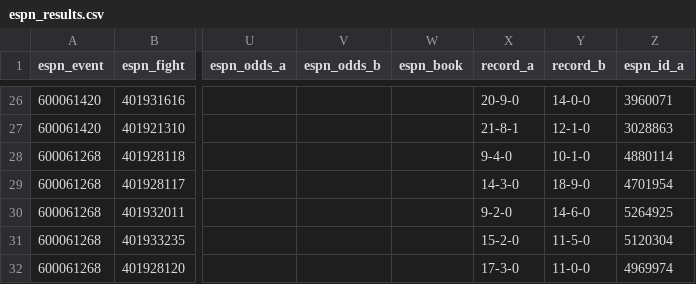
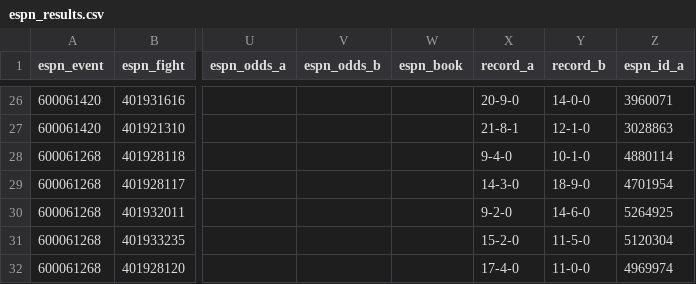
Before and after one commit to Jono-bit-trade/jonos-ufc-picks, a CSV file: data/espn_results.csv, drawn as a sheet; only a part is shown, gaps mark what is left out; the diff names each change by its address in the sheet, - before the commit and + after, or states it on an @@ line.

```diff
--- a/data/espn_results.csv
+++ b/data/espn_results.csv
-X32 (record_a): 17-3-0
+X32 (record_a): 17-4-0
```
Also changed, not shown: data/espn_card.csv, data/line_history.csv, 5 other files.
